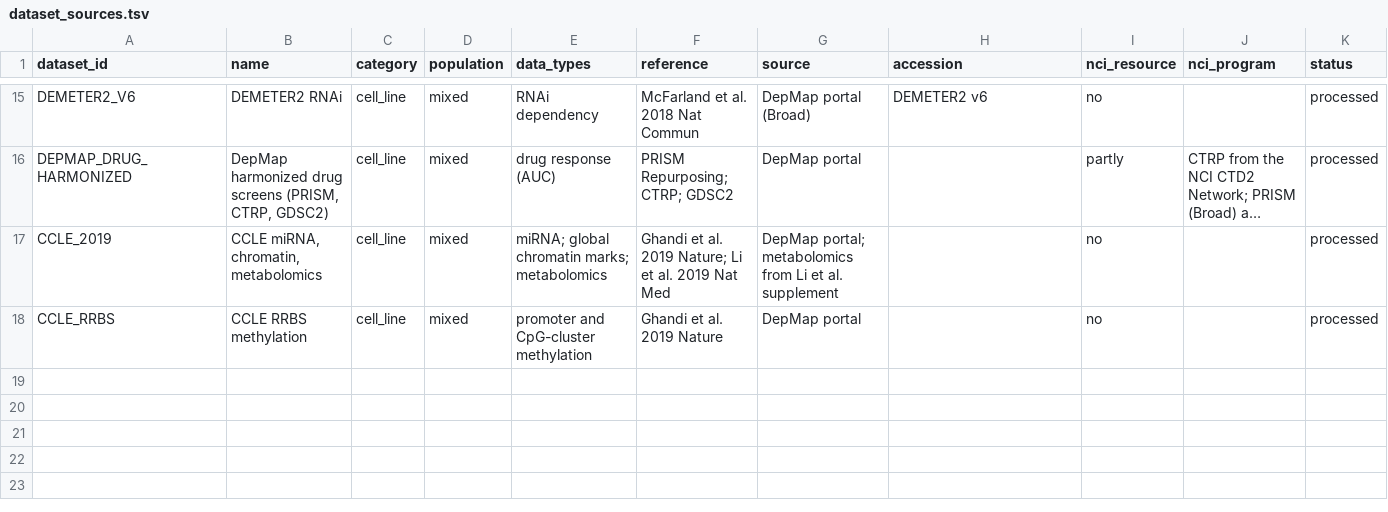
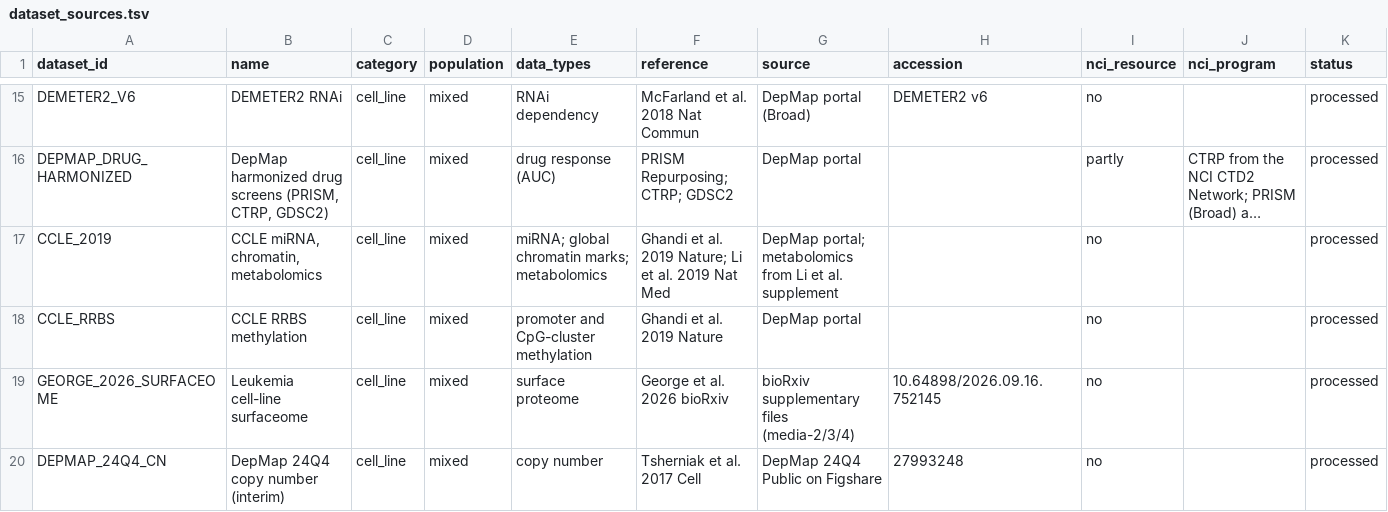
Before and after one commit to 2026-NCI-Data-Jamboree/AML_data_processing, a TSV file: dataset_sources.tsv, drawn as a sheet; only a part is shown, gaps mark what is left out; long unchanged cells end in …; the diff names each change by its address in the sheet, - before the commit and + after, or states it on an @@ line.

```diff
--- a/dataset_sources.tsv
+++ b/dataset_sources.tsv
+row 19: GEORGE_2026_SURFACEOME | Leukemia cell-line surfaceome | cell_line | mixed | surface proteome | George et al. 2026 bioRxiv | bioRxiv supplementary files (media-2/3/4) | 10.64898/2026.09.16.752145 | no |  | processed
+row 20: DEPMAP_24Q4_CN | DepMap 24Q4 copy number (interim) | cell_line | mixed | copy number | Tsherniak et al. 2017 Cell | DepMap 24Q4 Public on Figshare | 27993248 | no |  | processed
```
Also changed, not shown: catalog/datasets.tsv, schema/vocabularies.tsv, 3 other files.
